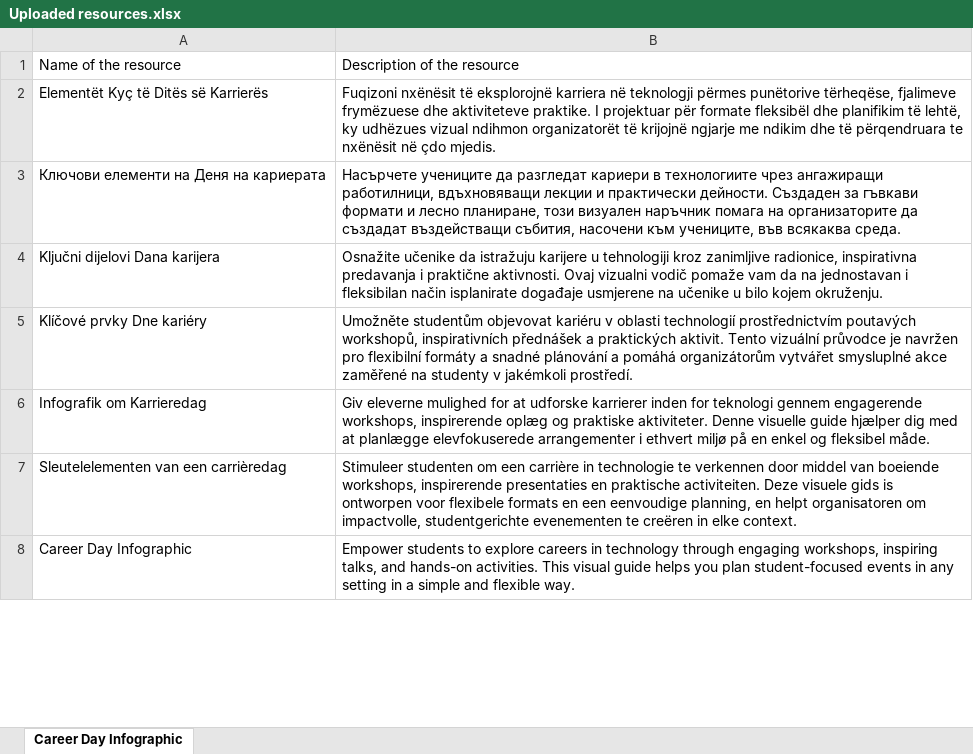
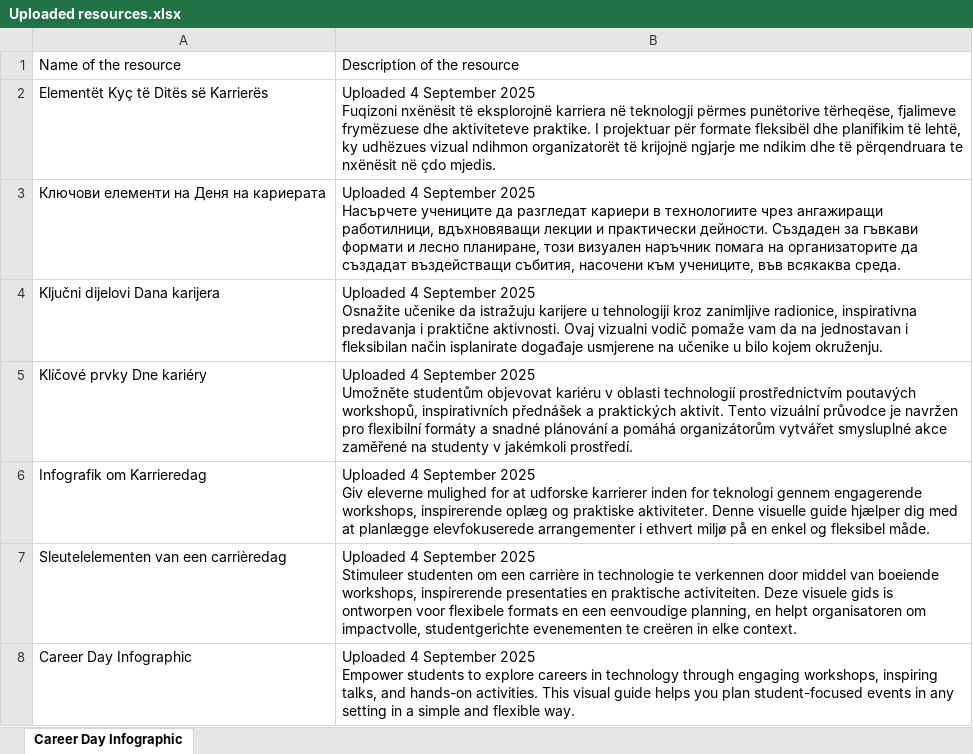
Before and after one commit to codeeu/codeweek, an Excel workbook: resources/excel/Uploaded resources.xlsx, sheet Career Day Infographic, drawn as a sheet; only a part is shown; values as stored, in another font and other column widths than the file's, no borders; charts and pictures and table styles not drawn; ↵ is a line break in a cell; the diff covers the shown part only; the diff names each change by its address in the sheet, - before the commit and + after, or states it on an @@ line.

Commit message:
Add date excel resources

```diff
--- a/resources/excel/Uploaded resources.xlsx (sheet Career Day Infographic)
+++ b/resources/excel/Uploaded resources.xlsx (sheet Career Day Infographic)
-B2: Fuqizoni nxënësit…
+B2: Uploaded 4 September 2025 ↵ Fuqizoni nxënësit…
-B3: Насърчете учениците…
+B3: Uploaded 4 September 2025 ↵ Насърчете учениците…
-B4: Osnažite učenike…
+B4: Uploaded 4 September 2025 ↵ Osnažite učenike…
-B5: Umožněte studentům…
+B5: Uploaded 4 September 2025 ↵ Umožněte studentům…
-B6: Giv eleverne…
+B6: Uploaded 4 September 2025 ↵ Giv eleverne…
-B7: Stimuleer studenten…
+B7: Uploaded 4 September 2025 ↵ Stimuleer studenten…
-B8: Empower students…
+B8: Uploaded 4 September 2025 ↵ Empower students…
```
Also changed, not shown: 5 added rows, 5 removed rows and 281 edited cells elsewhere in this sheet.
